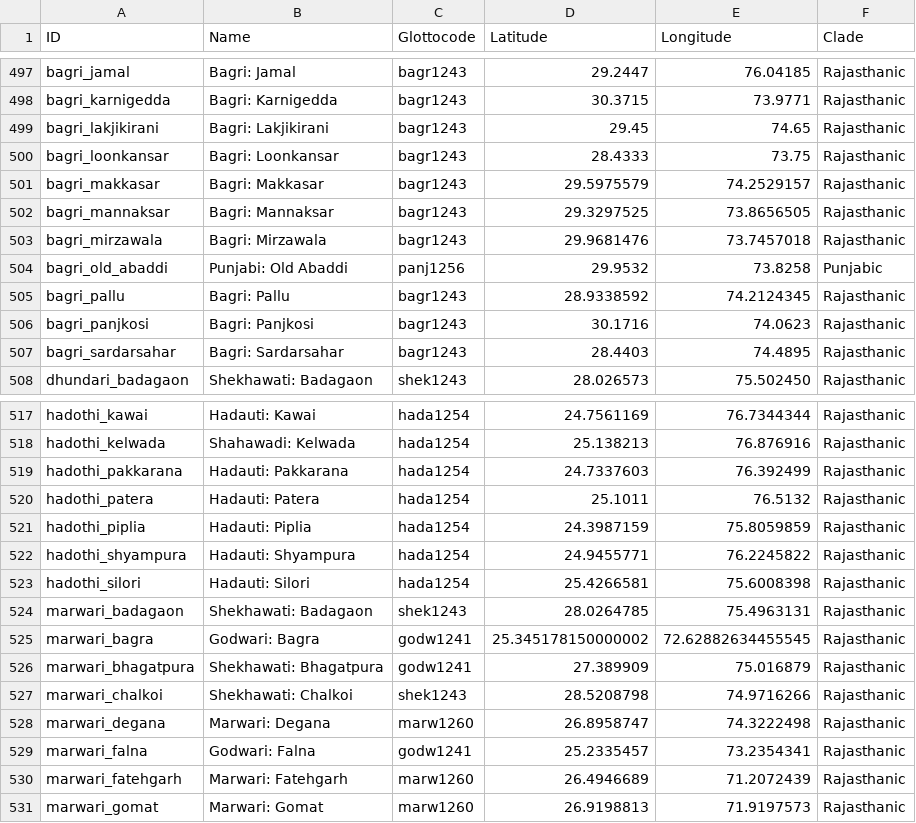
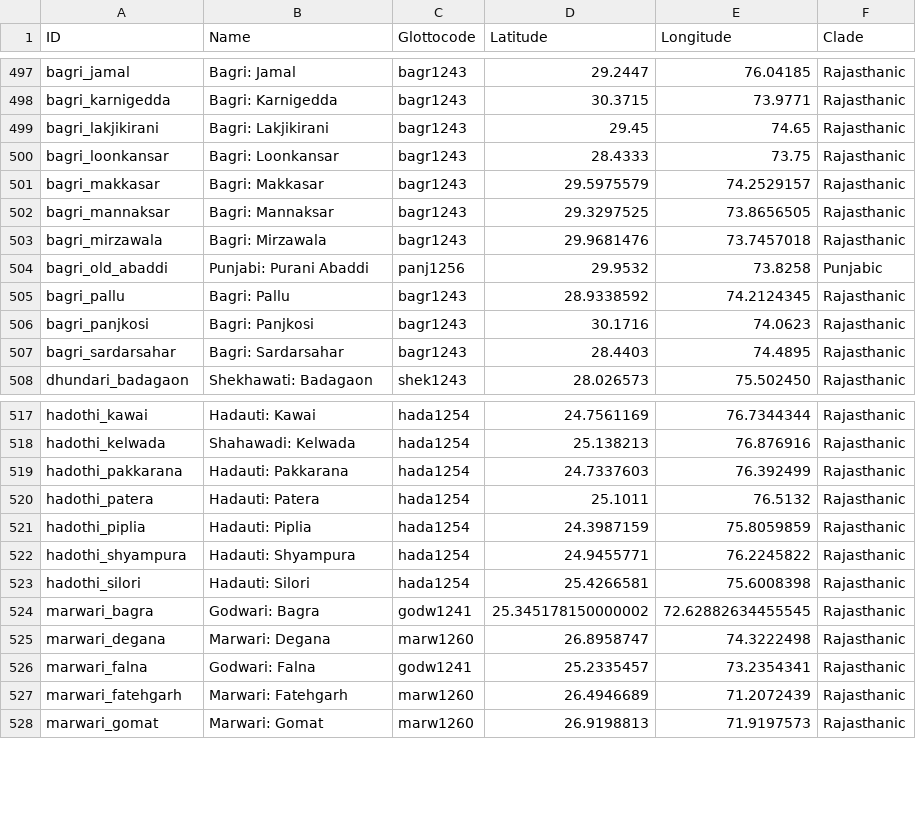
Before and after one commit to moli-mandala/data, a CSV file: cldf/languages.csv, drawn as a sheet; only a part is shown, gaps mark what is left out.

```diff
--- a/cldf/languages.csv
+++ b/cldf/languages.csv
@@ -503,3 +503,3 @@ bagri_mannaksar,Bagri: Mannaksar,bagr1243,29.3297525,73.8656505,Rajasthanic
 bagri_mirzawala,Bagri: Mirzawala,bagr1243,29.9681476,73.7457018,Rajasthanic
-bagri_old_abaddi,Punjabi: Old Abaddi,panj1256,29.9532,73.8258,Punjabic
+bagri_old_abaddi,Punjabi: Purani Abaddi,panj1256,29.9532,73.8258,Punjabic
 bagri_pallu,Bagri: Pallu,bagr1243,28.9338592,74.2124345,Rajasthanic
@@ -523,6 +523,3 @@ hadothi_shyampura,Hadauti: Shyampura,hada1254,24.9455771,76.2245822,Rajasthanic
 hadothi_silori,Hadauti: Silori,hada1254,25.4266581,75.6008398,Rajasthanic
-marwari_badagaon,Shekhawati: Badagaon,shek1243,28.0264785,75.4963131,Rajasthanic
 marwari_bagra,Godwari: Bagra,godw1241,25.345178150000002,72.62882634455545,Rajasthanic
-marwari_bhagatpura,Shekhawati: Bhagatpura,godw1241,27.389909,75.016879,Rajasthanic
-marwari_chalkoi,Shekhawati: Chalkoi,shek1243,28.5208798,74.9716266,Rajasthanic
 marwari_degana,Marwari: Degana,marw1260,26.8958747,74.3222498,Rajasthanic
```
Also changed, not shown: data/other/params/extensions_ia.csv, 4 other files.
